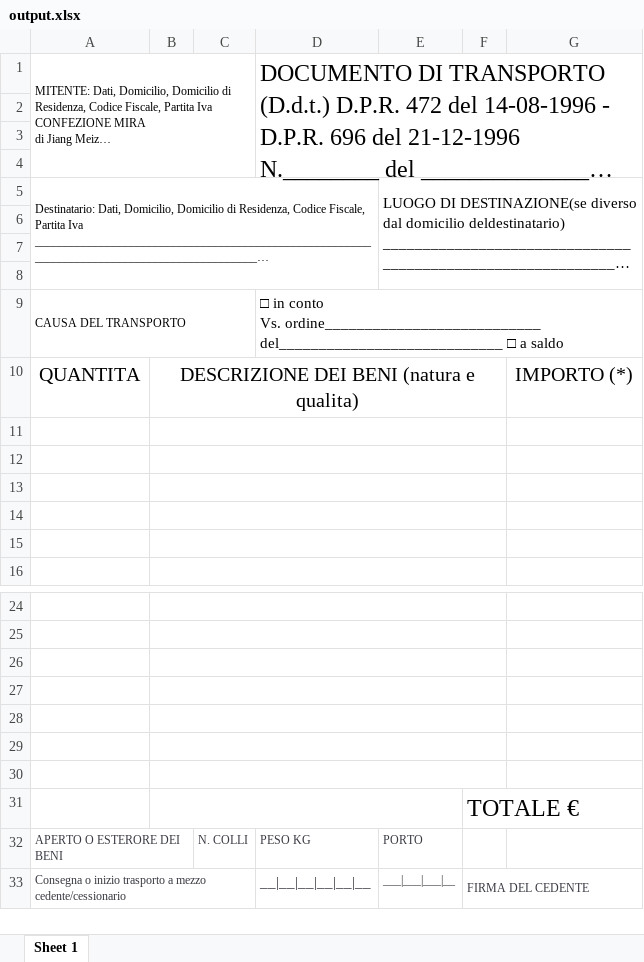
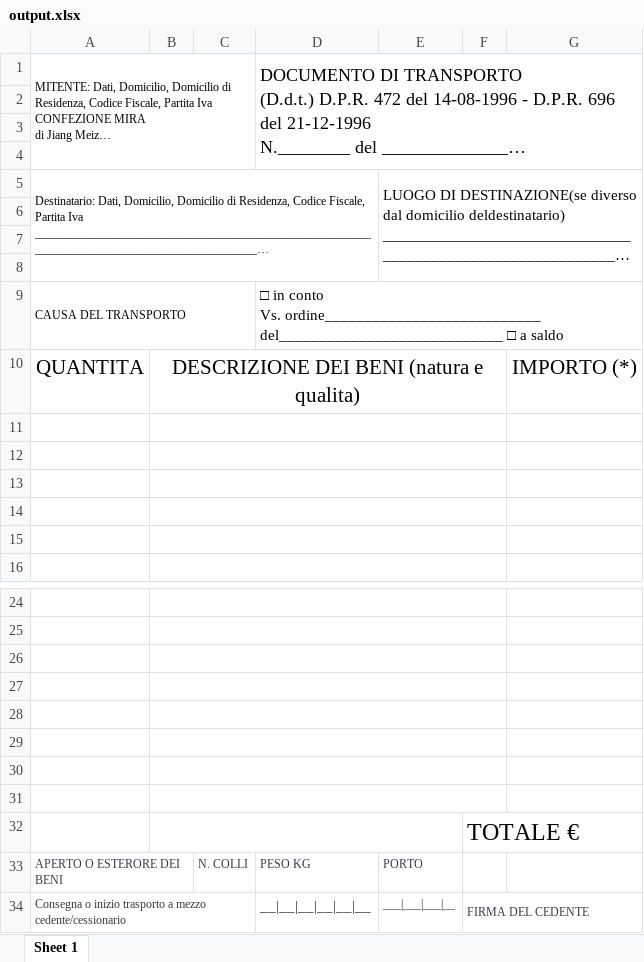
Before and after one commit to minzf581/FileCognize, an Excel workbook: output.xlsx, sheet Sheet 1, drawn as a sheet; only a part is shown, gaps mark what is left out; long unchanged cells end in …; values as stored, in another font and other column widths than the file's, no borders; the diff names each change by its address in the sheet, - before the commit and + after, or states it on an @@ line.

```diff
--- a/output.xlsx (sheet Sheet 1)
+++ b/output.xlsx (sheet Sheet 1)
@@ D1 text size: smaller @@
@@ A10:B10 text size: larger @@
@@ G10 text size: larger @@
+row 31: (empty)
```
Also changed, not shown: 4 other files.
